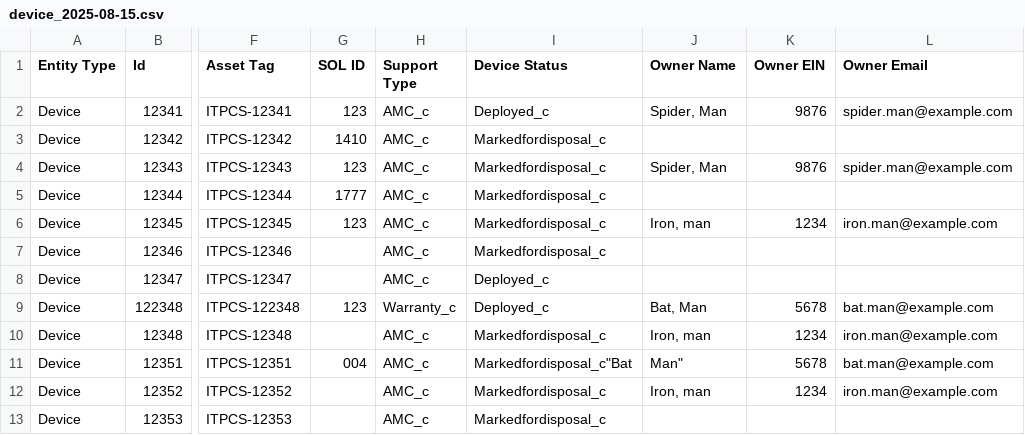
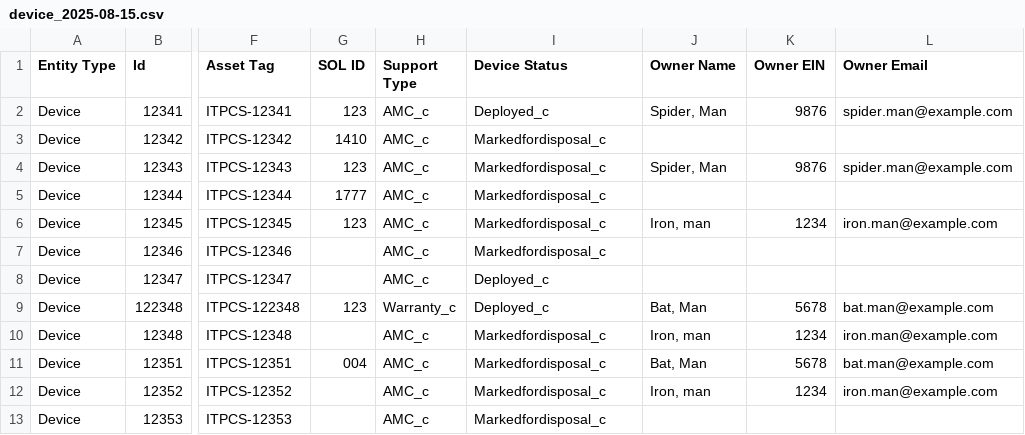
Before and after one commit to Prajwal-PS7/SMAX_AutoMail, a CSV file: data/device_2025-08-15.csv, drawn as a sheet; only a part is shown, gaps mark what is left out; the diff names each change by its address in the sheet, - before the commit and + after, or states it on an @@ line.

Commit message:
Update device_2025-08-15.csv

```diff
--- a/data/device_2025-08-15.csv
+++ b/data/device_2025-08-15.csv
-I11 (Device Status): Markedfordisposal_c"Bat
+I11 (Device Status): Markedfordisposal_c
-J11 (Owner Name): Man"
+J11 (Owner Name): Bat, Man
```
